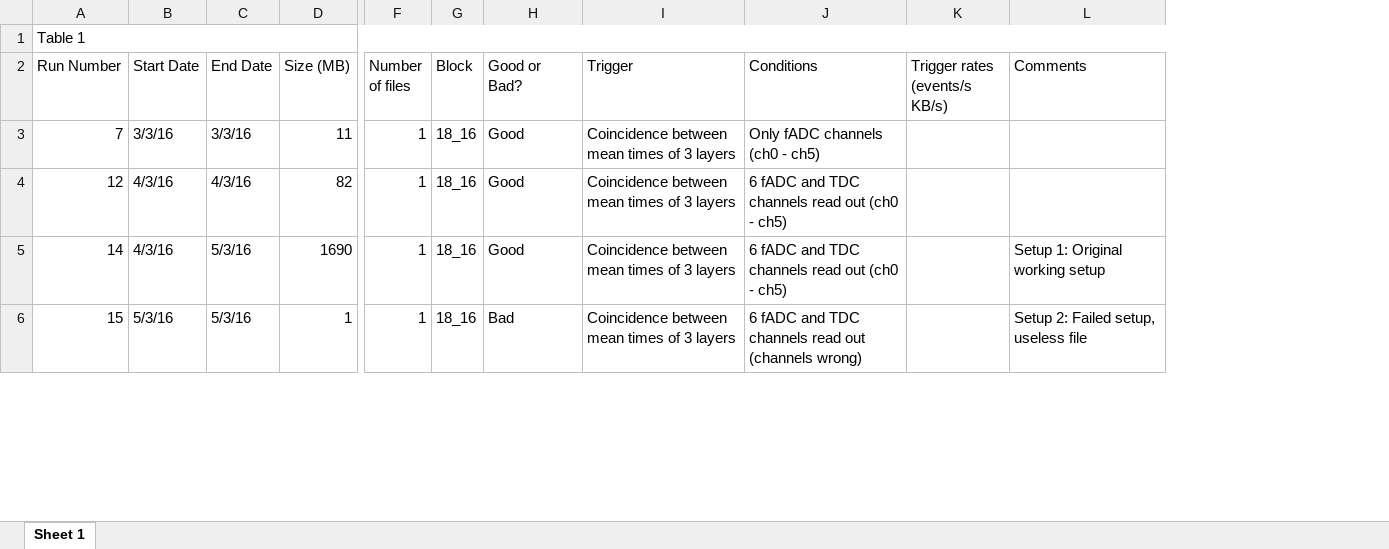
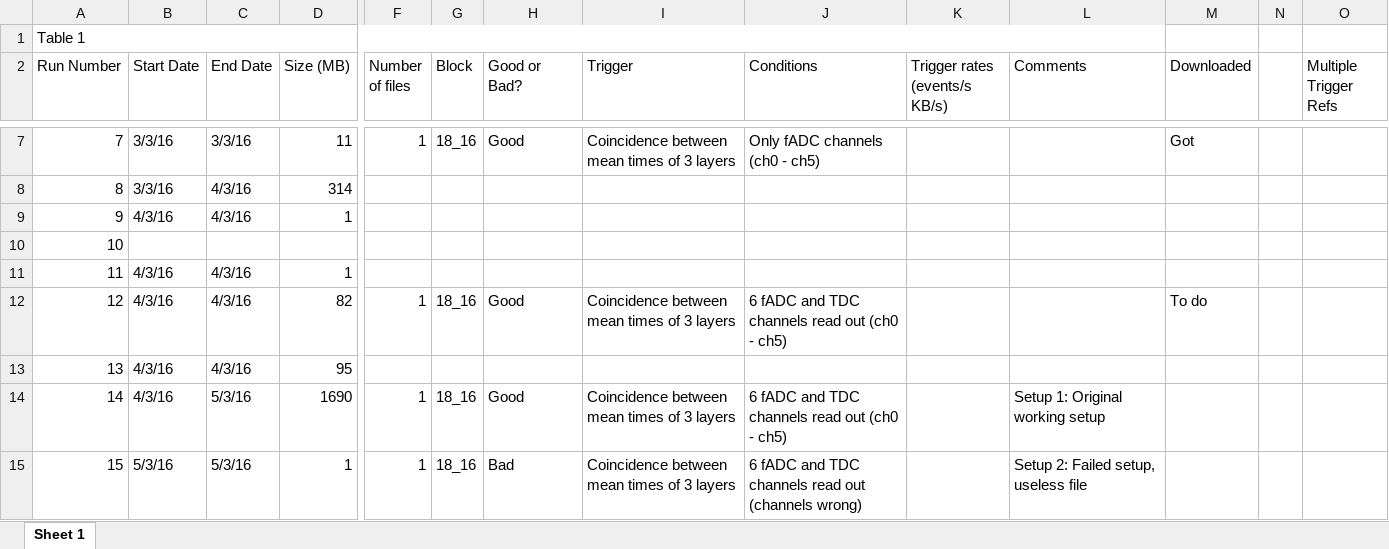
Before and after one commit to dariasokhan/CND, an Excel workbook: CosmicTests/JLabCosmicRunList.xlsx, sheet Sheet 1, drawn as a sheet; only a part is shown, gaps mark what is left out; values as stored, in another font and other column widths than the file's, no cell formats; addresses are those after the commit; rows hold the shown columns only; the diff covers the shown part only; the diff names each change by its address in the sheet, - before the commit and + after, or states it on an @@ line.

Commit message:
Updated run list

```diff
--- a/CosmicTests/JLabCosmicRunList.xlsx (sheet Sheet 1)
+++ b/CosmicTests/JLabCosmicRunList.xlsx (sheet Sheet 1)
+column M (Downloaded), row 7: Got; row 12: To do
+column N, empty
+column O (Multiple Trigger Refs), empty
+row 8: 8 | 3/3/16 | 4/3/16 | 314
+row 9: 9 | 4/3/16 | 4/3/16 | 1
+row 10: 10
+row 11: 11 | 4/3/16 | 4/3/16 | 1
+row 13: 13 | 4/3/16 | 4/3/16 | 95
```
Also changed, not shown: 24 added rows and 13 edited cells elsewhere in this sheet, cell formats.
